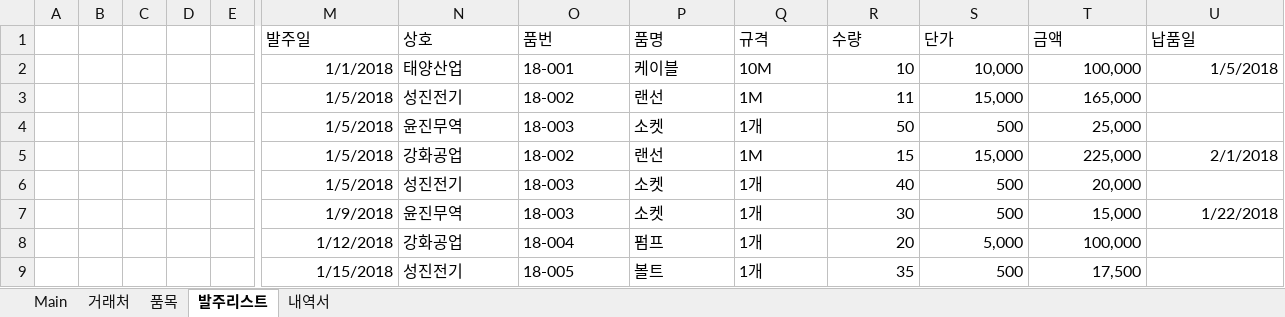
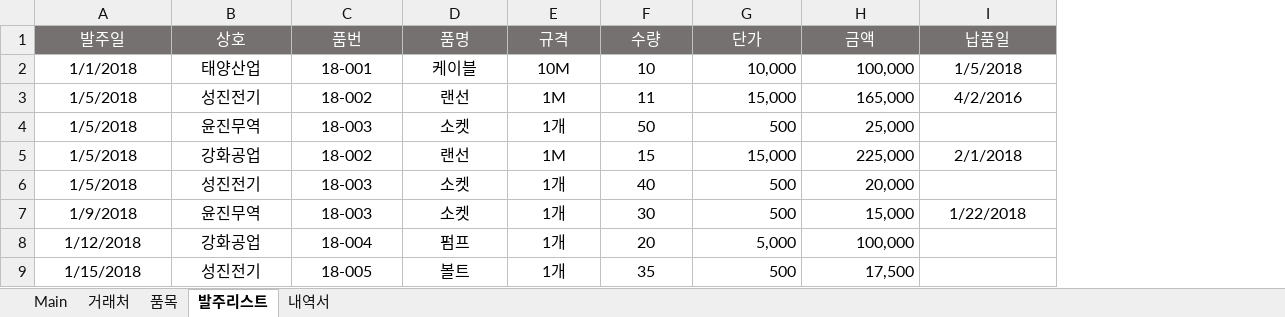
Before and after one commit to hyunjunyun/Excel, an Excel workbook: 지방대회/2018지방/2018지방.xlsm, sheet 발주리스트, drawn as a sheet; only a part is shown, gaps mark what is left out; values as stored, in another font and other column widths than the file's, no borders; conditional formats not drawn; removed rows and columns are numbered as before the commit, all else as after; the diff covers the shown part only; the diff names each change by its address in the sheet, - before the commit and + after, or states it on an @@ line.

```diff
--- a/지방대회/2018지방/2018지방.xlsm (sheet 발주리스트)
+++ b/지방대회/2018지방/2018지방.xlsm (sheet 발주리스트)
-column A, empty
-column B, empty
-column C, empty
-column D, empty
-column E, empty
@@ A1:I1 alignment: left → center, fill: none → #767171, text colour: black → #FFFFFF @@
-A2:A9 alignment: right
+A2:A9 alignment: center
-B2:E9 alignment: left
+B2:E9 alignment: center
-F2:F9 alignment: right
+F2:F9 alignment: center
-I2 alignment: right
+I2 alignment: center
-I3 (납품일): (empty)
+I3 (납품일): 4/2/2016
-I5 alignment: right
+I5 alignment: center
-I7 alignment: right
+I7 alignment: center
```
Also changed, not shown: 7 removed columns elsewhere in this sheet, sheet 거래처, sheet 품목.
